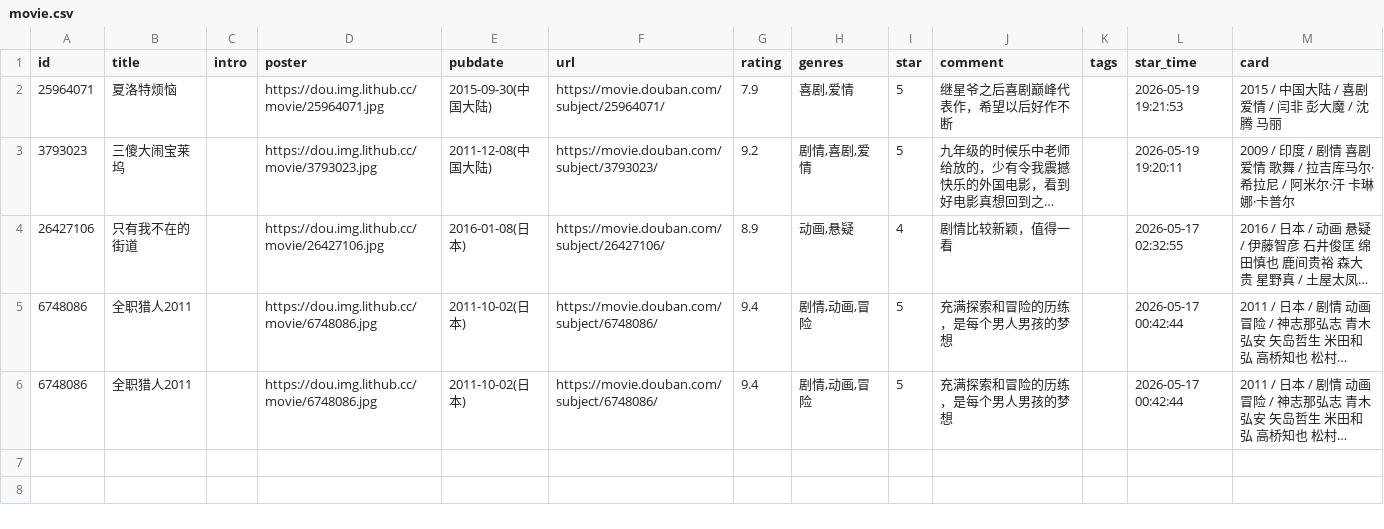
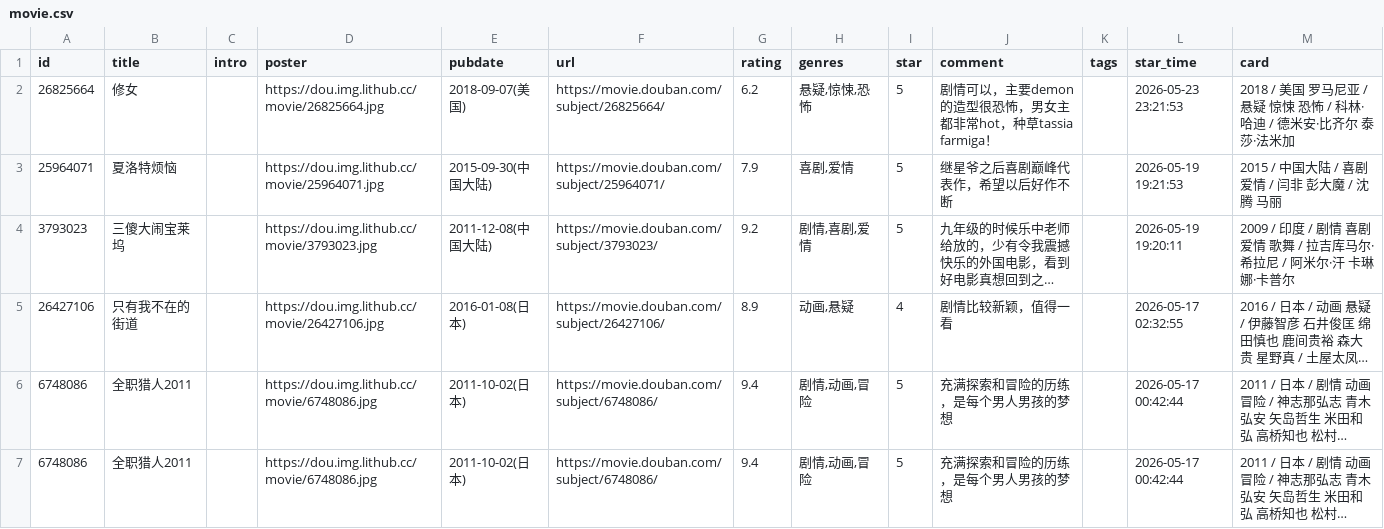
Before and after one commit to 1024daniel/doumark-action, a CSV file: data/douban/movie.csv, drawn as a sheet; long unchanged cells end in ….

Commit message:
chore: update douban data

```diff
--- a/data/douban/movie.csv
+++ b/data/douban/movie.csv
@@ -1,2 +1,3 @@
 id,title,intro,poster,pubdate,url,rating,genres,star,comment,tags,star_time,card
+26825664,修女,,https://dou.img.lithub.cc/movie/26825664.jpg,2018-09-07(美国),https://movie.douban.com/subject/26825664/,6.2,"悬疑,惊悚,恐怖",5,剧情可以，主要demon的造型很恐怖，男女主都非常hot，种草tassia farmiga！,,2026-05-23 23:21:53,2018 / 美国 罗马尼亚 / 悬疑 惊悚 恐怖 / 科林·哈迪 / 德米安·比齐尔 泰莎·法米加
 25964071,夏洛特烦恼,,https://dou.img.lithub.cc/movie/25964071.jpg,2015-09-30(中国大陆),https://movie.douban.com/subject/25964071/,7.9,"喜剧,爱情",5,继星爷之后喜剧巅峰代表作，希望以后好作不断,,2026-05-19 19:21:53,2015 / 中国大陆 / 喜剧 爱情 / 闫非 彭大魔 / 沈腾 马丽
```
